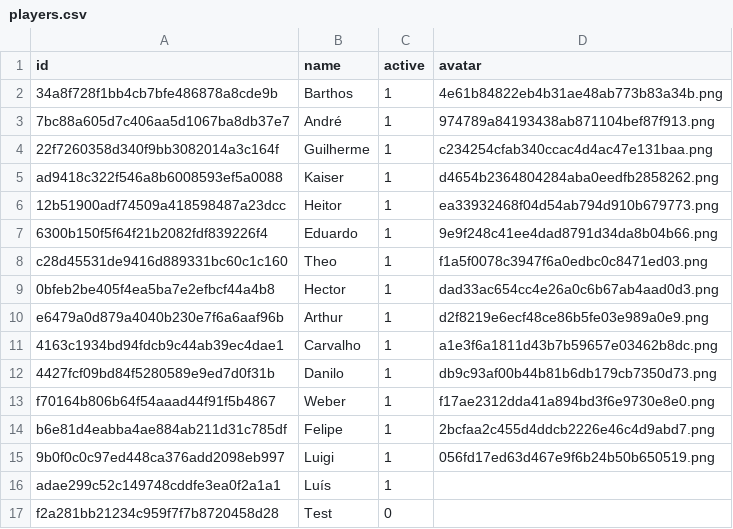
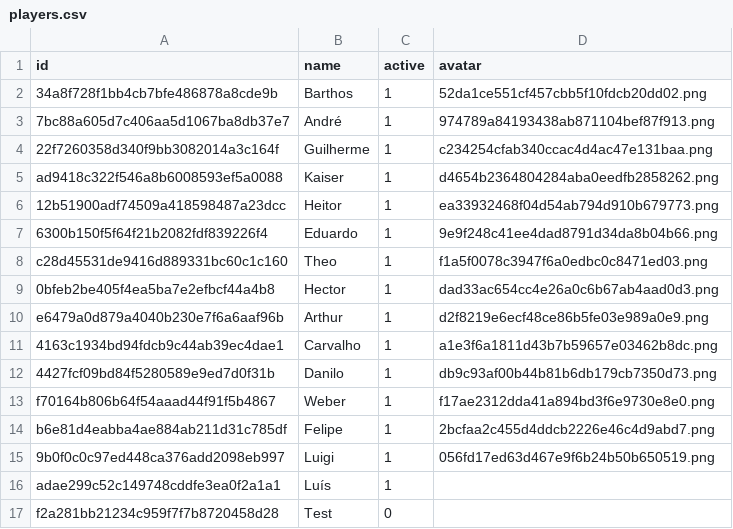
Before and after one commit to heitormachd/Immer-Pong, a CSV file: data/players.csv, drawn as a sheet.

Commit message:
feat: Implement Glicko-2 rating system and update leaderboards
- Added Glicko-2 rating calculations to ranking.py, including functions for rating updates and volatility.
- Updated the standings function to include Glicko-2 ratings and deviations for players.
- Modified the leaderboards template to display Glicko-2 ratings and their uncertainty.
- Adjusted player stats display to show Glicko-2 rating and deviation instead of Elo rating.
- Updated player data in players.csv to reflect new avatar images.

```diff
--- a/data/players.csv
+++ b/data/players.csv
@@ -1,3 +1,3 @@
 id,name,active,avatar
-34a8f728f1bb4cb7bfe486878a8cde9b,Barthos,1,4e61b84822eb4b31ae48ab773b83a34b.png
+34a8f728f1bb4cb7bfe486878a8cde9b,Barthos,1,52da1ce551cf457cbb5f10fdcb20dd02.png
 7bc88a605d7c406aa5d1067ba8db37e7,André,1,974789a84193438ab871104bef87f913.png
```
Also changed, not shown: 6 other files.
